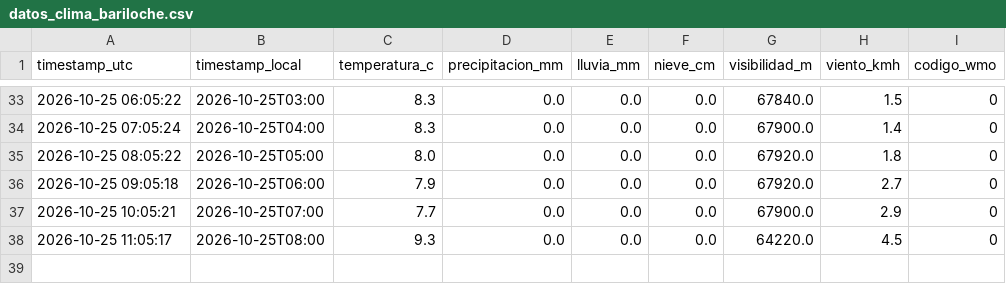
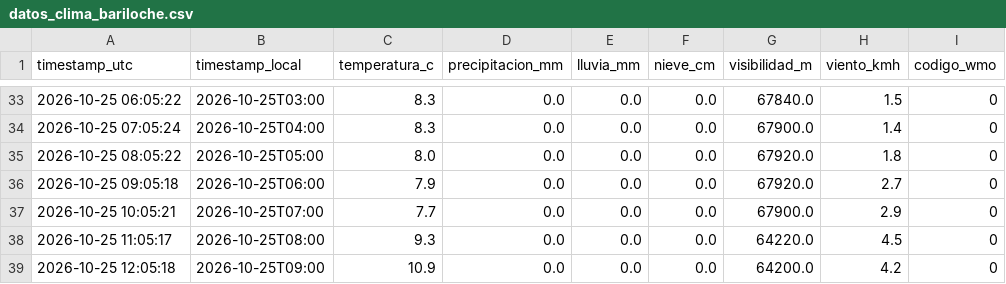
Before and after one commit to Fer-zim/Fer-zim, a CSV file: DS-projects/recolector_wx/datos_clima_bariloche.csv, drawn as a sheet; only a part is shown, gaps mark what is left out; the diff names each change by its address in the sheet, - before the commit and + after, or states it on an @@ line.

```diff
--- a/DS-projects/recolector_wx/datos_clima_bariloche.csv
+++ b/DS-projects/recolector_wx/datos_clima_bariloche.csv
+row 39: 2026-10-25 12:05:18 | 2026-10-25T09:00 | 10.9 | 0.0 | 0.0 | 0.0 | 64200.0 | 4.2 | 0
```
